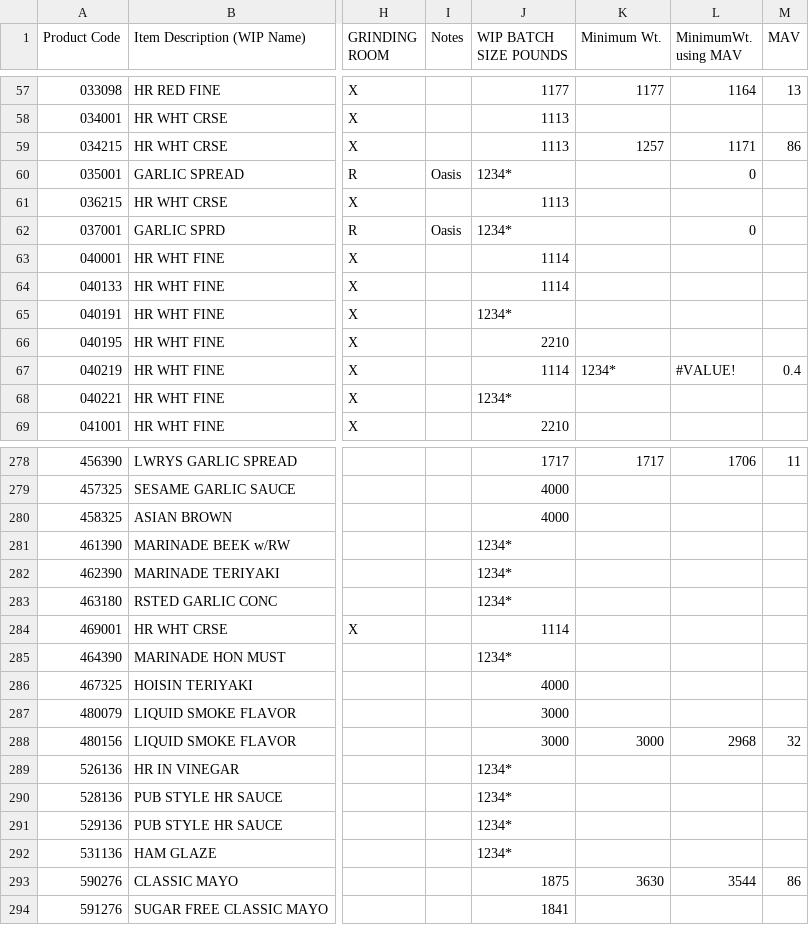
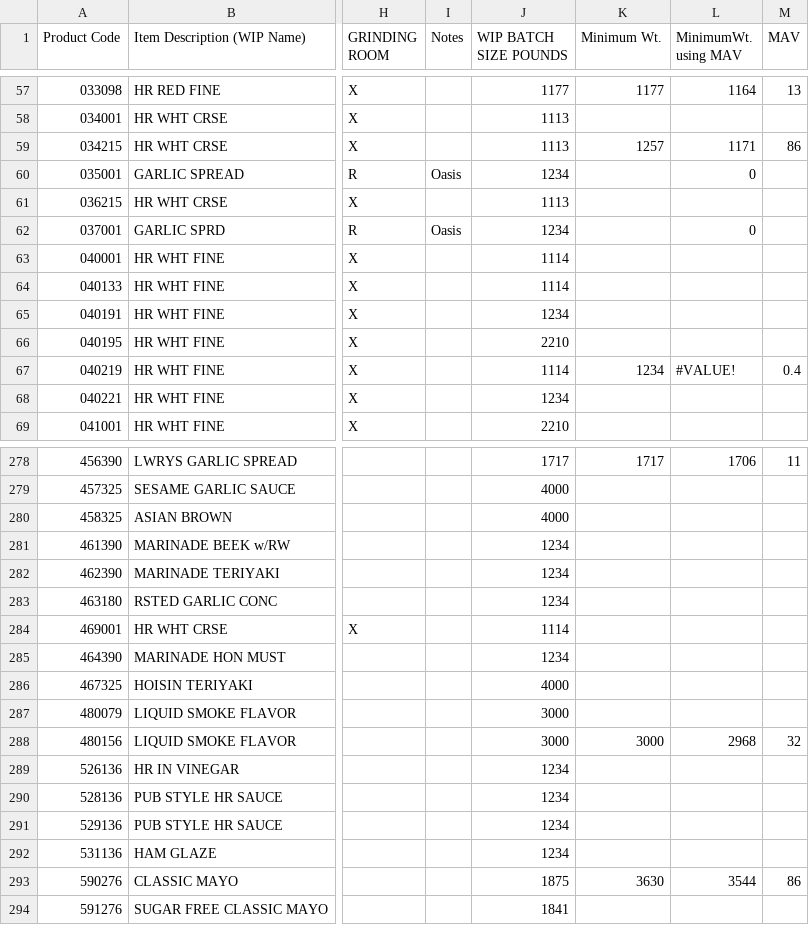
Before and after one commit to TransistorA/SentimentalAnalysis_Tron, a CSV file: backend/src/FinishedProductList.csv, drawn as a sheet; only a part is shown, gaps mark what is left out; the diff covers the shown part only; the diff names each change by its address in the sheet, - before the commit and + after, or states it on an @@ line.

Commit message:
imporving product listing

```diff
--- a/backend/src/FinishedProductList.csv
+++ b/backend/src/FinishedProductList.csv
-J60 (WIP BATCH SIZE POUNDS): 1234*
+J60 (WIP BATCH SIZE POUNDS): 1234
-J62 (WIP BATCH SIZE POUNDS): 1234*
+J62 (WIP BATCH SIZE POUNDS): 1234
-J65 (WIP BATCH SIZE POUNDS): 1234*
+J65 (WIP BATCH SIZE POUNDS): 1234
-K67 (Minimum Wt.): 1234*
+K67 (Minimum Wt.): 1234
-J68 (WIP BATCH SIZE POUNDS): 1234*
+J68 (WIP BATCH SIZE POUNDS): 1234
-J281:J283 (WIP BATCH SIZE POUNDS): 1234*
+J281:J283 (WIP BATCH SIZE POUNDS): 1234
-J285 (WIP BATCH SIZE POUNDS): 1234*
+J285 (WIP BATCH SIZE POUNDS): 1234
-J289:J292 (WIP BATCH SIZE POUNDS): 1234*
+J289:J292 (WIP BATCH SIZE POUNDS): 1234
```
Also changed, not shown: 35 edited cells elsewhere in this file, 1 other file.
